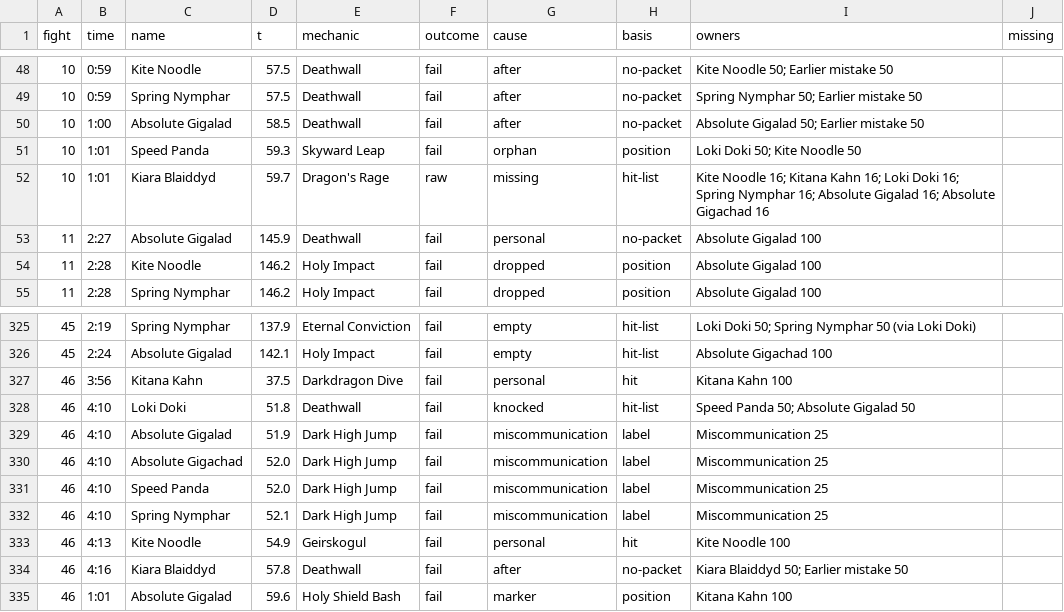
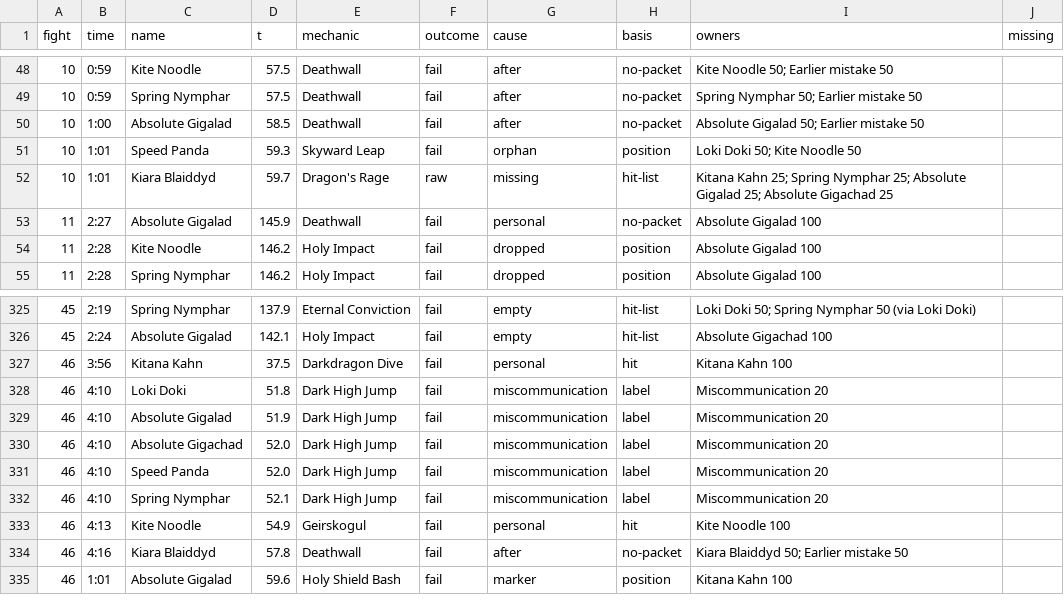
Before and after one commit to JRSoftwareSolutions/xivlogsanalyser, a TSV file: data/8DYNHQx4C7ytdLb9/calls.tsv, drawn as a sheet; only a part is shown, gaps mark what is left out.

```diff
--- a/data/8DYNHQx4C7ytdLb9/calls.tsv
+++ b/data/8DYNHQx4C7ytdLb9/calls.tsv
@@ -51,3 +51,3 @@ fight	time	name	t	mechanic	outcome	cause	basis	owners	missing
 10	1:01	Speed Panda	59.3	Skyward Leap	fail	orphan	position	Loki Doki 50; Kite Noodle 50	
-10	1:01	Kiara Blaiddyd	59.7	Dragon's Rage	raw	missing	hit-list	Kite Noodle 16; Kitana Kahn 16; Loki Doki 16; Spring Nymphar 16; Absolute Gigalad 16; Absolute Gigachad 16	
+10	1:01	Kiara Blaiddyd	59.7	Dragon's Rage	raw	missing	hit-list	Kitana Kahn 25; Spring Nymphar 25; Absolute Gigalad 25; Absolute Gigachad 25	
 11	2:27	Absolute Gigalad	145.9	Deathwall	fail	personal	no-packet	Absolute Gigalad 100	
@@ -327,7 +327,7 @@ fight	time	name	t	mechanic	outcome	cause	basis	owners	missing
 46	3:56	Kitana Kahn	37.5	Darkdragon Dive	fail	personal	hit	Kitana Kahn 100	
-46	4:10	Loki Doki	51.8	Deathwall	fail	knocked	hit-list	Speed Panda 50; Absolute Gigalad 50	
-46	4:10	Absolute Gigalad	51.9	Dark High Jump	fail	miscommunication	label	Miscommunication 25	
-46	4:10	Absolute Gigachad	52.0	Dark High Jump	fail	miscommunication	label	Miscommunication 25	
-46	4:10	Speed Panda	52.0	Dark High Jump	fail	miscommunication	label	Miscommunication 25	
-46	4:10	Spring Nymphar	52.1	Dark High Jump	fail	miscommunication	label	Miscommunication 25	
+46	4:10	Loki Doki	51.8	Dark High Jump	fail	miscommunication	label	Miscommunication 20	
+46	4:10	Absolute Gigalad	51.9	Dark High Jump	fail	miscommunication	label	Miscommunication 20	
+46	4:10	Absolute Gigachad	52.0	Dark High Jump	fail	miscommunication	label	Miscommunication 20	
+46	4:10	Speed Panda	52.0	Dark High Jump	fail	miscommunication	label	Miscommunication 20	
+46	4:10	Spring Nymphar	52.1	Dark High Jump	fail	miscommunication	label	Miscommunication 20	
 46	4:13	Kite Noodle	54.9	Geirskogul	fail	personal	hit	Kite Noodle 100	
```
Also changed, not shown: 16 other files.
